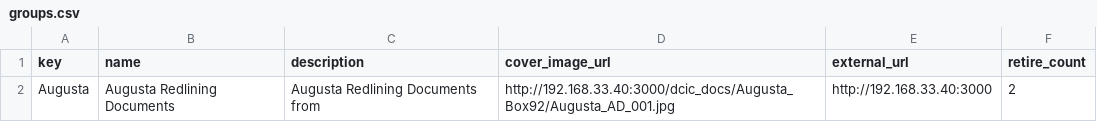
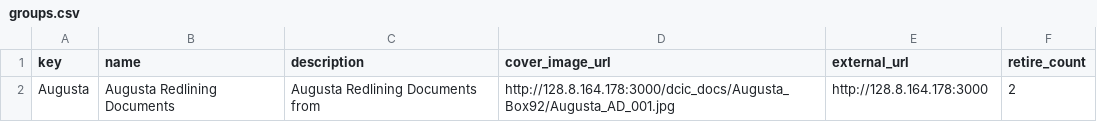
Before and after one commit to AI-Collaboratory/Scribe, a CSV file: html/project/augusta/subjects/groups.csv, drawn as a sheet.

```diff
--- a/html/project/augusta/subjects/groups.csv
+++ b/html/project/augusta/subjects/groups.csv
@@ -1,2 +1,2 @@
 key,name,description,cover_image_url,external_url,retire_count
-Augusta,Augusta Redlining Documents,Augusta Redlining Documents from ,http://192.168.33.40:3000/dcic_docs/Augusta_Box92/Augusta_AD_001.jpg,http://192.168.33.40:3000,2
+Augusta,Augusta Redlining Documents,Augusta Redlining Documents from ,http://128.8.164.178:3000/dcic_docs/Augusta_Box92/Augusta_AD_001.jpg,http://128.8.164.178:3000,2
```
Also changed, not shown: html/project/augusta/subjects/group_Augusta.csv, 3 other files.
